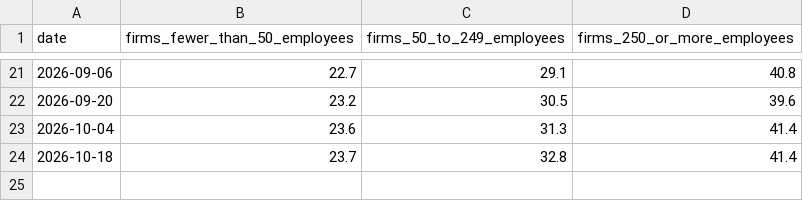
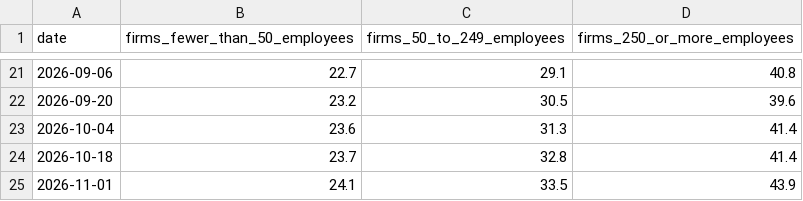
Before and after one commit to nbaulch/nbaulch.github.io, a CSV file: charts/ai-adoption/output/ai-adoption.csv, drawn as a sheet; only a part is shown, gaps mark what is left out; the diff names each change by its address in the sheet, - before the commit and + after, or states it on an @@ line.

```diff
--- a/charts/ai-adoption/output/ai-adoption.csv
+++ b/charts/ai-adoption/output/ai-adoption.csv
+row 25: 2026-11-01 | 24.1 | 33.5 | 43.9
```
Also changed, not shown: 5 other files.
